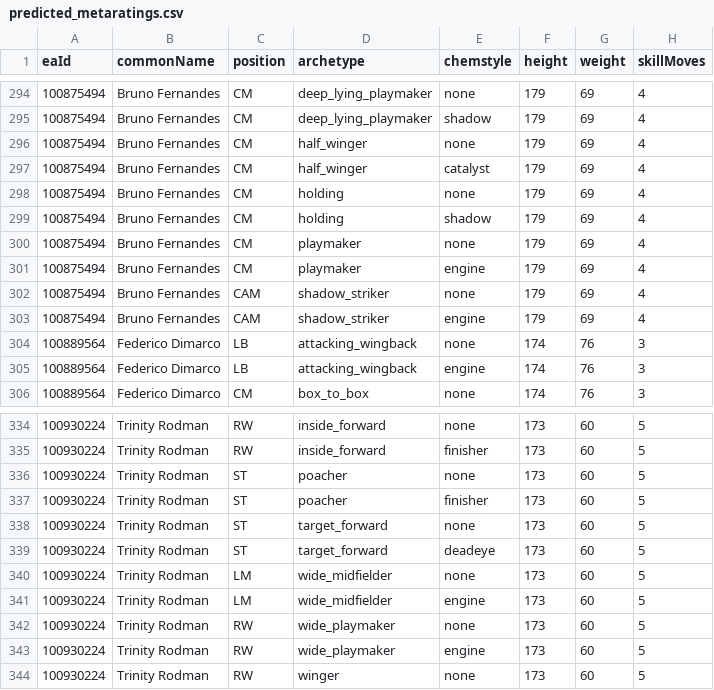
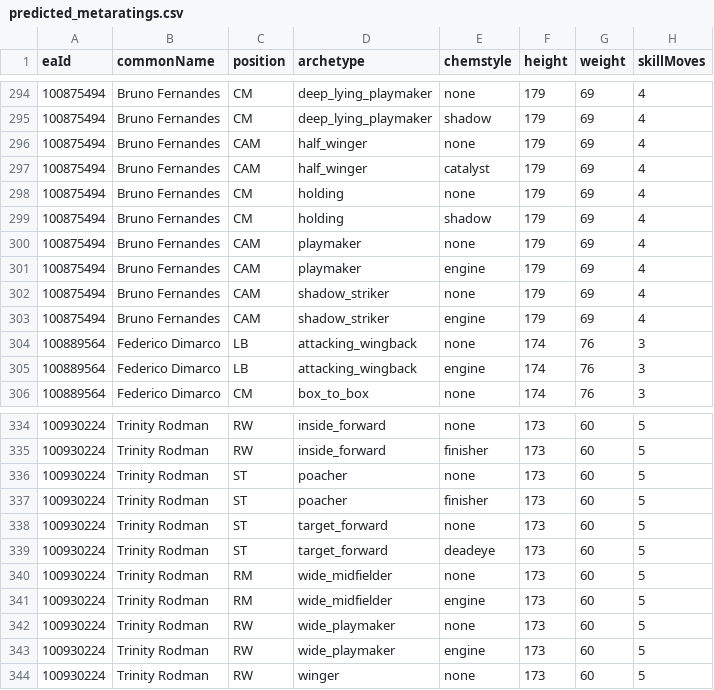
Before and after one commit to moazmagdy77/fut.gg-rady, a CSV file: data/predicted_metaratings.csv, drawn as a sheet; only a part is shown, gaps mark what is left out; the diff covers the shown part only; the diff names each change by its address in the sheet, - before the commit and + after, or states it on an @@ line.

```diff
--- a/data/predicted_metaratings.csv
+++ b/data/predicted_metaratings.csv
-C296:C297 (position): CM
+C296:C297 (position): CAM
-C300:C301 (position): CM
+C300:C301 (position): CAM
-C340:C341 (position): LM
+C340:C341 (position): RM
```
Also changed, not shown: 16 edited cells elsewhere in this file, data/prediction_ready.csv, 4 other files.
